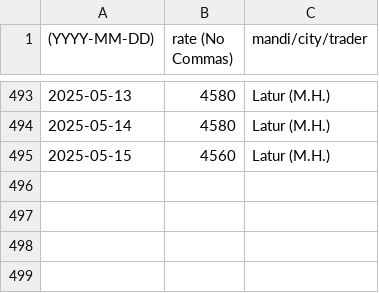
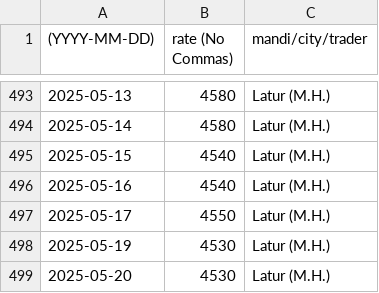
Before and after one commit to khoj-app/news, a CSV file: static/rates/soya-beans.csv, drawn as a sheet; only a part is shown, gaps mark what is left out.

Commit message:
Update soya-beans.csv

```diff
--- a/static/rates/soya-beans.csv
+++ b/static/rates/soya-beans.csv
@@ -494,2 +494,6 @@
 2025-05-14, 4580, Latur (M.H.)
-2025-05-15, 4560, Latur (M.H.)
+2025-05-15, 4540, Latur (M.H.)
+2025-05-16, 4540, Latur (M.H.)
+2025-05-17, 4550, Latur (M.H.)
+2025-05-19, 4530, Latur (M.H.)
+2025-05-20, 4530, Latur (M.H.)
```
